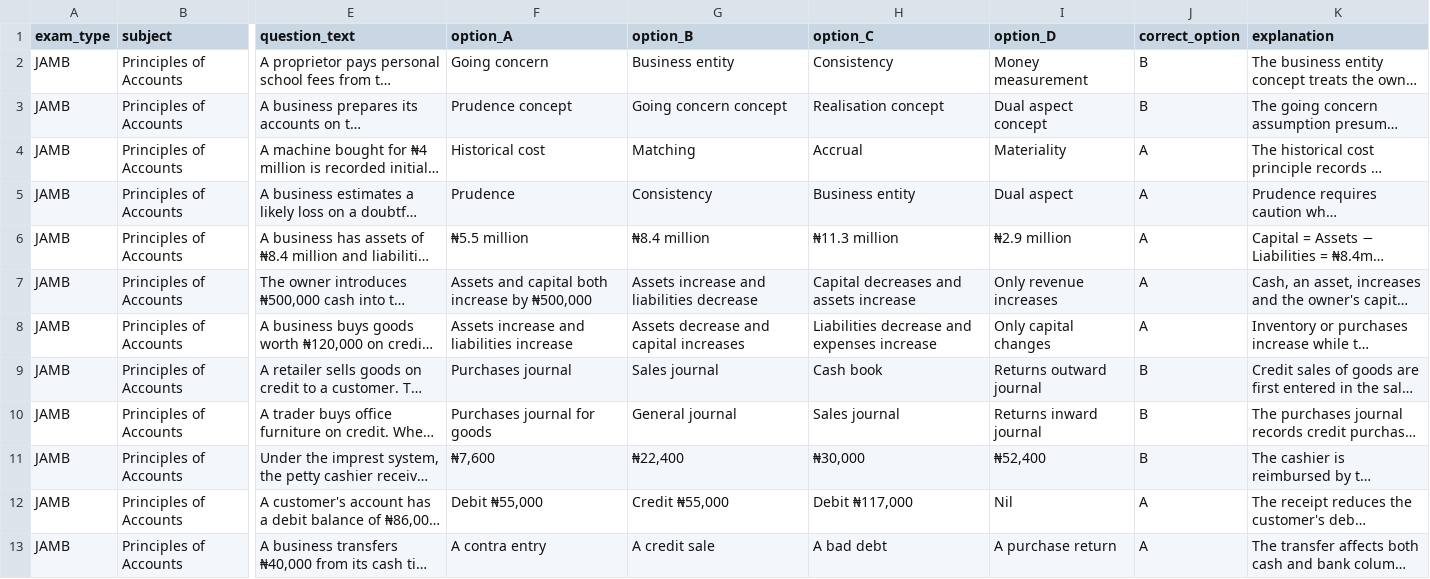
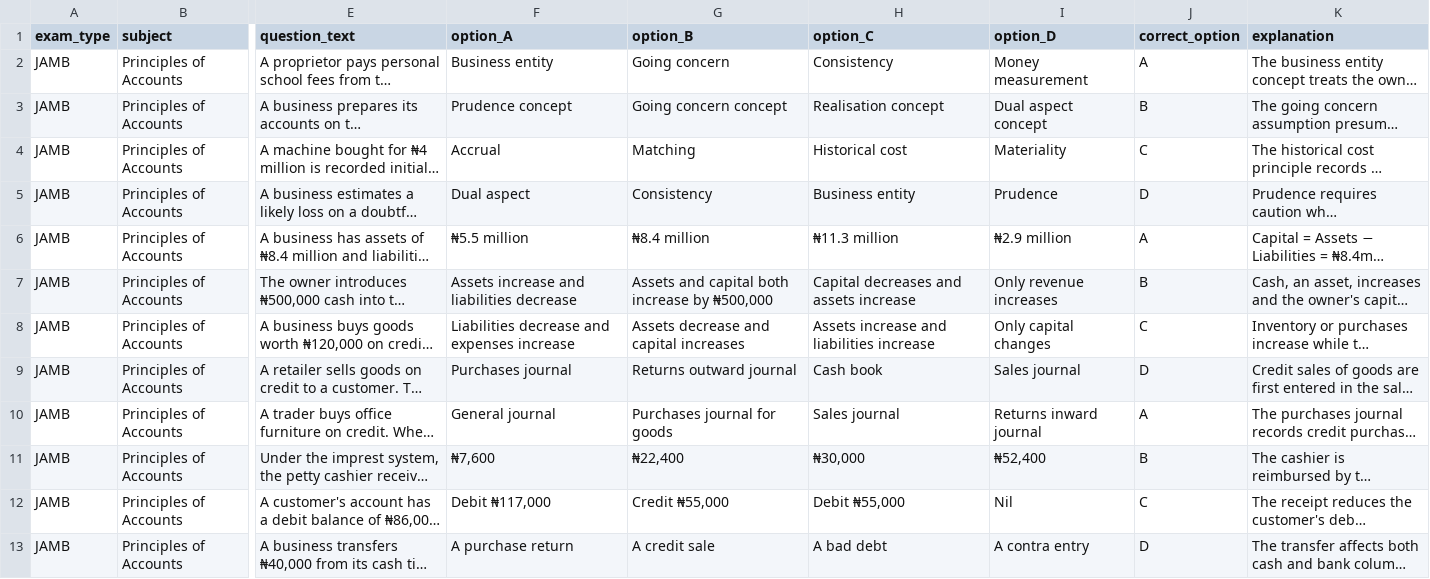
Before and after one commit to timmyjoe385-netizen/EDUKEN-CONSULT-, a CSV file: content/cbt/staging/2026-11-22/principles-of-accounts-next-50.csv, drawn as a sheet; only a part is shown, gaps mark what is left out; long unchanged cells end in …; the diff covers the shown part only; the diff names each change by its address in the sheet, - before the commit and + after, or states it on an @@ line.

```diff
--- a/content/cbt/staging/2026-11-22/principles-of-accounts-next-50.csv
+++ b/content/cbt/staging/2026-11-22/principles-of-accounts-next-50.csv
-F2 (option_A): Going concern
+F2 (option_A): Business entity
-G2 (option_B): Business entity
+G2 (option_B): Going concern
-J2 (correct_option): B
+J2 (correct_option): A
-F4 (option_A): Historical cost
+F4 (option_A): Accrual
-H4 (option_C): Accrual
+H4 (option_C): Historical cost
-J4 (correct_option): A
+J4 (correct_option): C
-F5 (option_A): Prudence
+F5 (option_A): Dual aspect
-I5 (option_D): Dual aspect
+I5 (option_D): Prudence
-J5 (correct_option): A
+J5 (correct_option): D
-F7 (option_A): Assets and capital both increase by ₦500,000
+F7 (option_A): Assets increase and liabilities decrease
-G7 (option_B): Assets increase and liabilities decrease
+G7 (option_B): Assets and capital both increase by ₦500,000
-J7 (correct_option): A
+J7 (correct_option): B
-F8 (option_A): Assets increase and liabilities increase
+F8 (option_A): Liabilities decrease and expenses increase
-H8 (option_C): Liabilities decrease and expenses increase
+H8 (option_C): Assets increase and liabilities increase
-J8 (correct_option): A
+J8 (correct_option): C
-G9 (option_B): Sales journal
+G9 (option_B): Returns outward journal
-I9 (option_D): Returns outward journal
+I9 (option_D): Sales journal
-J9 (correct_option): B
+J9 (correct_option): D
-F10 (option_A): Purchases journal for goods
+F10 (option_A): General journal
-G10 (option_B): General journal
+G10 (option_B): Purchases journal for goods
-J10 (correct_option): B
+J10 (correct_option): A
-F12 (option_A): Debit ₦55,000
+F12 (option_A): Debit ₦117,000
-H12 (option_C): Debit ₦117,000
+H12 (option_C): Debit ₦55,000
-J12 (correct_option): A
+J12 (correct_option): C
-F13 (option_A): A contra entry
+F13 (option_A): A purchase return
-I13 (option_D): A purchase return
+I13 (option_D): A contra entry
-J13 (correct_option): A
+J13 (correct_option): D
```
Also changed, not shown: 97 edited cells elsewhere in this file.
